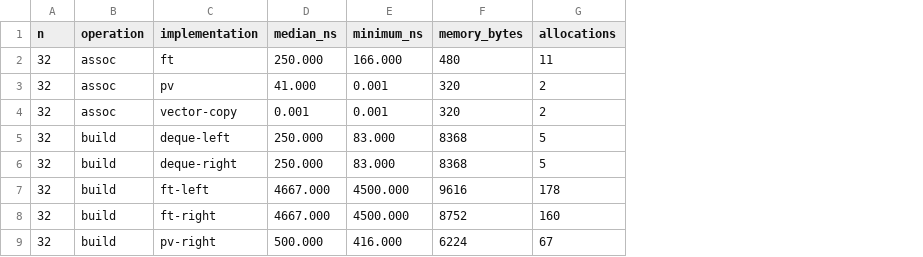
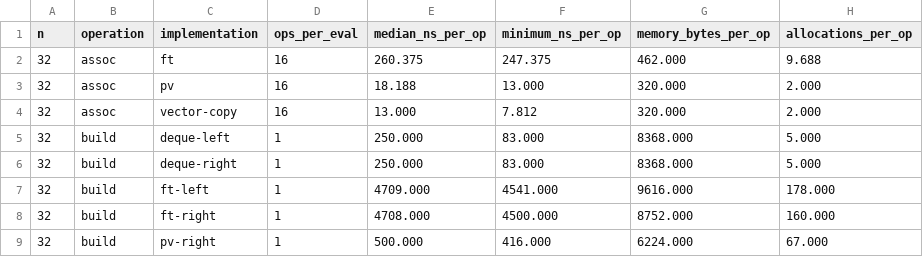
Before and after one commit to mschauer/FingerTrees.jl, a TSV file: benchmark/results/baseline-julia-1.12.6.tsv, drawn as a sheet; only a part is shown; removed rows and columns are numbered as before the commit, all else as after; the diff names each change by its address in the sheet, - before the commit and + after, or states it on an @@ line.

Commit message:
Benchmark

```diff
--- a/benchmark/results/baseline-julia-1.12.6.tsv
+++ b/benchmark/results/baseline-julia-1.12.6.tsv
-column D (median_ns), rows 2-9: 250.000 | 41.000 | 0.001 | 250.000 | 250.000 | 4667.000 | 4667.000 | 500.000
-column E (minimum_ns), rows 2-9: 166.000 | 0.001 | 0.001 | 83.000 | 83.000 | 4500.000 | 4500.000 | 416.000
-column F (memory_bytes), rows 2-9: 480 | 320 | 320 | 8368 | 8368 | 9616 | 8752 | 6224
-column G (allocations), rows 2-9: 11 | 2 | 2 | 5 | 5 | 178 | 160 | 67
+column D (ops_per_eval), rows 2-9: 16 | 16 | 16 | 1 | 1 | 1 | 1 | 1
+column E (median_ns_per_op), rows 2-9: 260.375 | 18.188 | 13.000 | 250.000 | 250.000 | 4709.000 | 4708.000 | 500.000
+column F (minimum_ns_per_op), rows 2-9: 247.375 | 13.000 | 7.812 | 83.000 | 83.000 | 4541.000 | 4500.000 | 416.000
+column G (memory_bytes_per_op), rows 2-9: 462.000 | 320.000 | 320.000 | 8368.000 | 8368.000 | 9616.000 | 8752.000 | 6224.000
+column H (allocations_per_op), rows 2-9: 9.688 | 2.000 | 2.000 | 5.000 | 5.000 | 178.000 | 160.000 | 67.000
```
